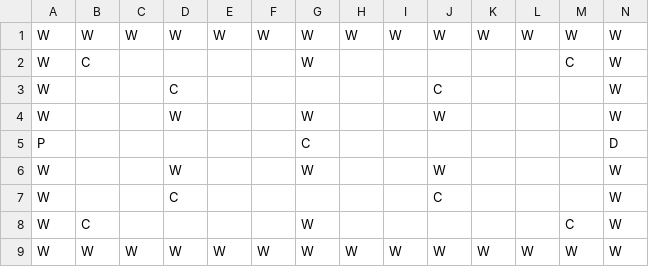
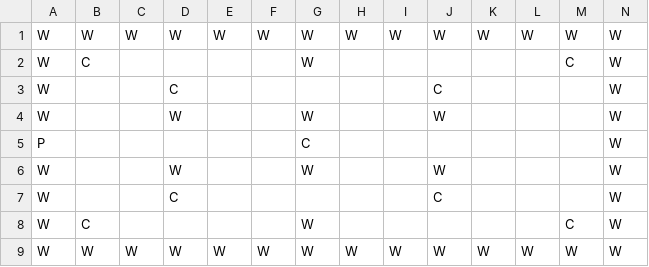
Before and after one commit to AnlayKor/Pygame-Project, a CSV file: data/levels/level1/room3.csv, drawn as a sheet.

```diff
--- a/data/levels/level1/room3.csv
+++ b/data/levels/level1/room3.csv
@@ -4,3 +4,3 @@ W, , ,C, , , , , ,C, , , ,W
 W, , ,W, , ,W, , ,W, , , ,W
-P, , , , , ,C, , , , , , ,D
+P, , , , , ,C, , , , , , ,W
 W, , ,W, , ,W, , ,W, , , ,W
```
Also changed, not shown: data/levels/level1/room2.csv, data/levels/level2/room1.csv, 6 other files.
